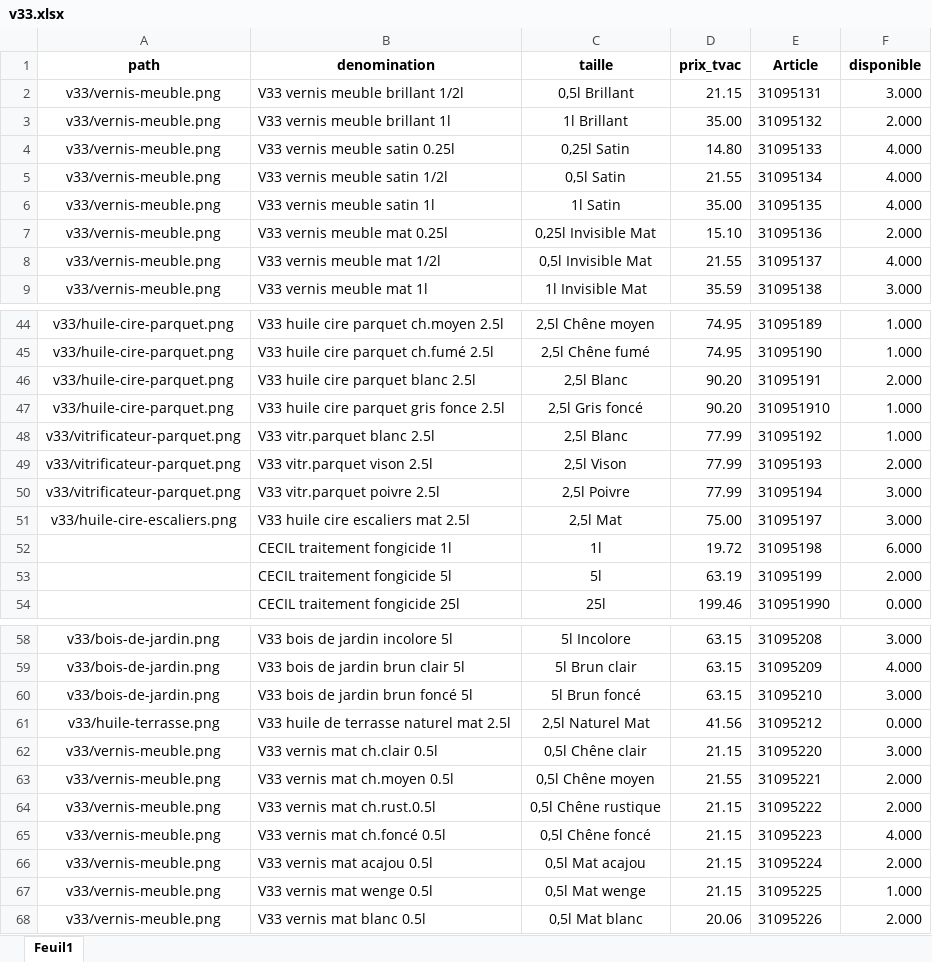
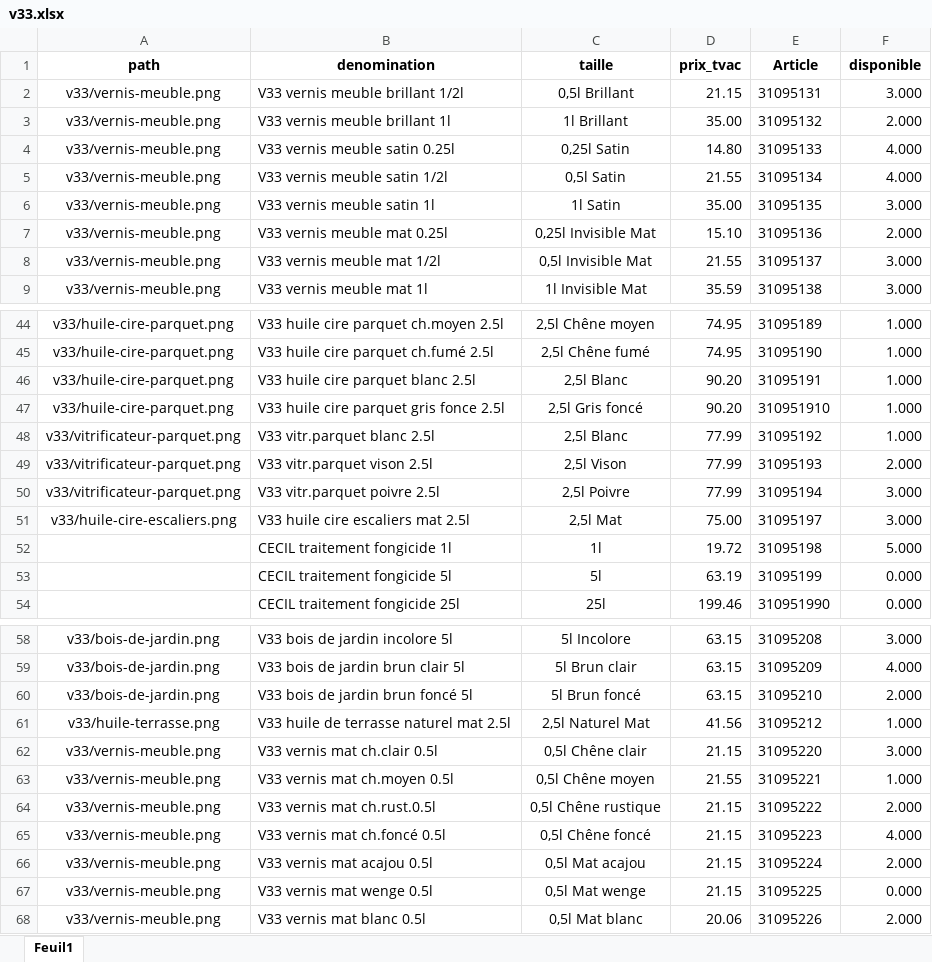
Before and after one commit to Ets-Braconnier/peintures, an Excel workbook: prix/v33.xlsx, sheet Feuil1, drawn as a sheet; only a part is shown, gaps mark what is left out; values as stored, in another font and other column widths than the file's, no borders; the diff names each change by its address in the sheet, - before the commit and + after, or states it on an @@ line.

```diff
--- a/prix/v33.xlsx (sheet Feuil1)
+++ b/prix/v33.xlsx (sheet Feuil1)
-F6 (disponible): 4.000
+F6 (disponible): 3.000
-F8 (disponible): 4.000
+F8 (disponible): 3.000
-F46 (disponible): 2.000
+F46 (disponible): 1.000
-F52 (disponible): 6.000
+F52 (disponible): 5.000
-F53 (disponible): 2.000
+F53 (disponible): 0.000
-F60 (disponible): 3.000
+F60 (disponible): 2.000
-F61 (disponible): 0.000
+F61 (disponible): 1.000
-F63 (disponible): 2.000
+F63 (disponible): 1.000
-F67 (disponible): 1.000
+F67 (disponible): 0.000
```
Also changed, not shown: 6 other files.
